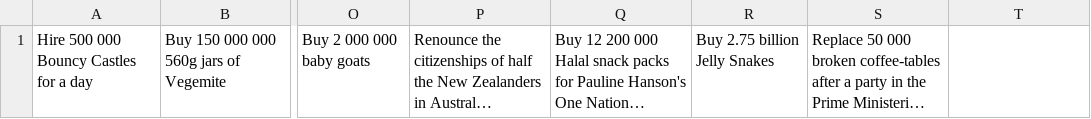
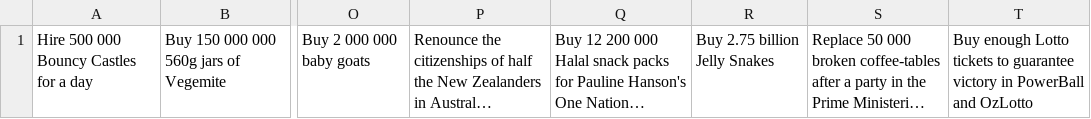
Before and after one commit to jackgordonlarkin/jackgordonlarkin.github.io, a CSV file: lol.csv, drawn as a sheet; only a part is shown, gaps mark what is left out; long unchanged cells end in …; the diff names each change by its address in the sheet, - before the commit and + after, or states it on an @@ line.

Commit message:
Add files via upload

```diff
--- a/lol.csv
+++ b/lol.csv
-T1: (empty)
+T1: Buy enough Lotto tickets to guarantee victory in PowerBall and OzLotto
```
